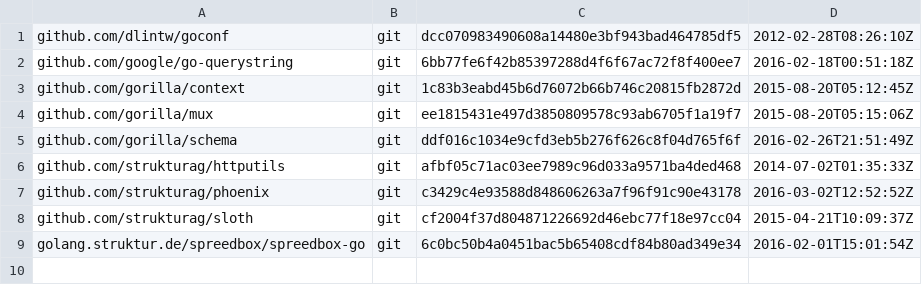
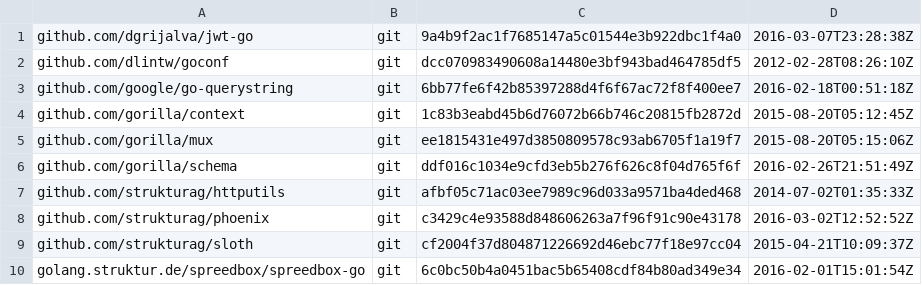
Before and after one commit to skyformat99/spreedbox-auth, a TSV file: dependencies.tsv, drawn as a sheet; the diff names each change by its address in the sheet, - before the commit and + after, or states it on an @@ line.

```diff
--- a/dependencies.tsv
+++ b/dependencies.tsv
+row 1: github.com/dgrijalva/jwt-go | git | 9a4b9f2ac1f7685147a5c01544e3b922dbc1f4a0 | 2016-03-07T23:28:38Z
```
Also changed, not shown: 5 other files.
